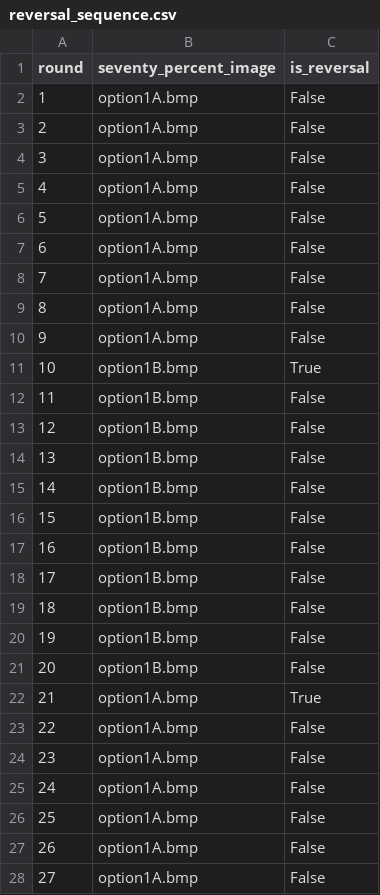
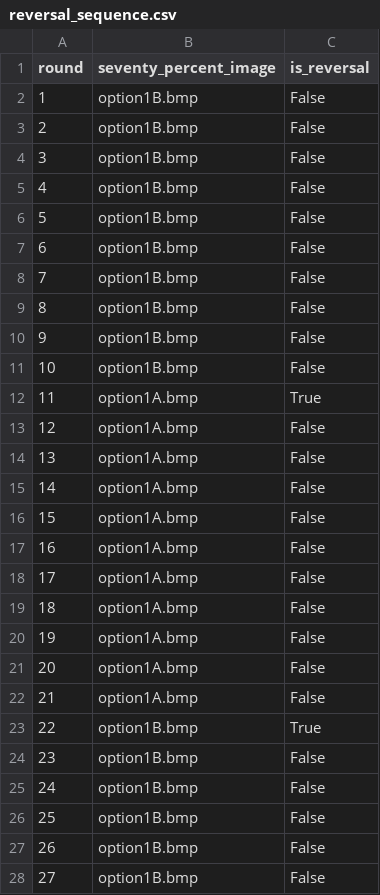
Before and after one commit to sohaamir/sit_online_botex, a CSV file: reversal_sequence.csv, drawn as a sheet; only a part is shown; the diff covers the shown part only.

```diff
--- a/reversal_sequence.csv
+++ b/reversal_sequence.csv
@@ -1,28 +1,28 @@
 round,seventy_percent_image,is_reversal
-1,option1A.bmp,False
-2,option1A.bmp,False
-3,option1A.bmp,False
-4,option1A.bmp,False
-5,option1A.bmp,False
-6,option1A.bmp,False
-7,option1A.bmp,False
-8,option1A.bmp,False
-9,option1A.bmp,False
-10,option1B.bmp,True
-11,option1B.bmp,False
-12,option1B.bmp,False
-13,option1B.bmp,False
-14,option1B.bmp,False
-15,option1B.bmp,False
-16,option1B.bmp,False
-17,option1B.bmp,False
-18,option1B.bmp,False
-19,option1B.bmp,False
-20,option1B.bmp,False
-21,option1A.bmp,True
-22,option1A.bmp,False
-23,option1A.bmp,False
-24,option1A.bmp,False
-25,option1A.bmp,False
-26,option1A.bmp,False
-27,option1A.bmp,False
+1,option1B.bmp,False
+2,option1B.bmp,False
+3,option1B.bmp,False
+4,option1B.bmp,False
+5,option1B.bmp,False
+6,option1B.bmp,False
+7,option1B.bmp,False
+8,option1B.bmp,False
+9,option1B.bmp,False
+10,option1B.bmp,False
+11,option1A.bmp,True
+12,option1A.bmp,False
+13,option1A.bmp,False
+14,option1A.bmp,False
+15,option1A.bmp,False
+16,option1A.bmp,False
+17,option1A.bmp,False
+18,option1A.bmp,False
+19,option1A.bmp,False
+20,option1A.bmp,False
+21,option1A.bmp,False
+22,option1B.bmp,True
+23,option1B.bmp,False
+24,option1B.bmp,False
+25,option1B.bmp,False
+26,option1B.bmp,False
+27,option1B.bmp,False
```
Also changed, not shown: 33 edited cells elsewhere in this file, reward_sequence.csv, 7 other files.
